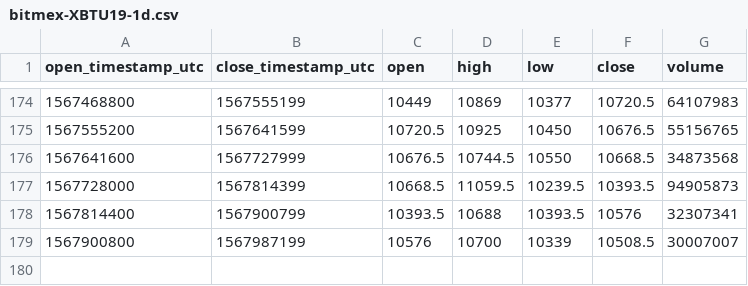
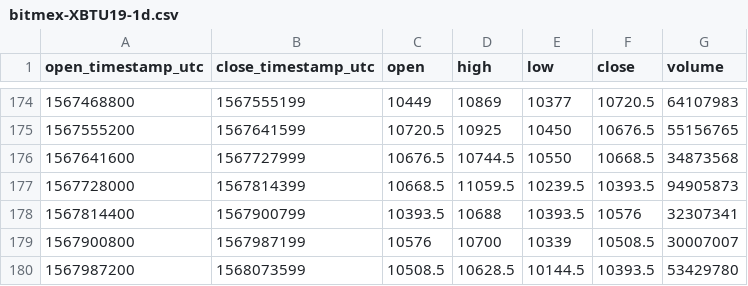
Before and after one commit to cryptobigbro/bitmex-XBTU19, a CSV file: bitmex-XBTU19-1d.csv, drawn as a sheet; only a part is shown, gaps mark what is left out.

```diff
--- a/bitmex-XBTU19-1d.csv
+++ b/bitmex-XBTU19-1d.csv
@@ -179 +179,2 @@ open_timestamp_utc,close_timestamp_utc,open,high,low,close,volume
 1567900800,1567987199,10576,10700,10339,10508.5,30007007
+1567987200,1568073599,10508.5,10628.5,10144.5,10393.5,53429780
```
Also changed, not shown: bitmex-XBTU19-1h.csv.
